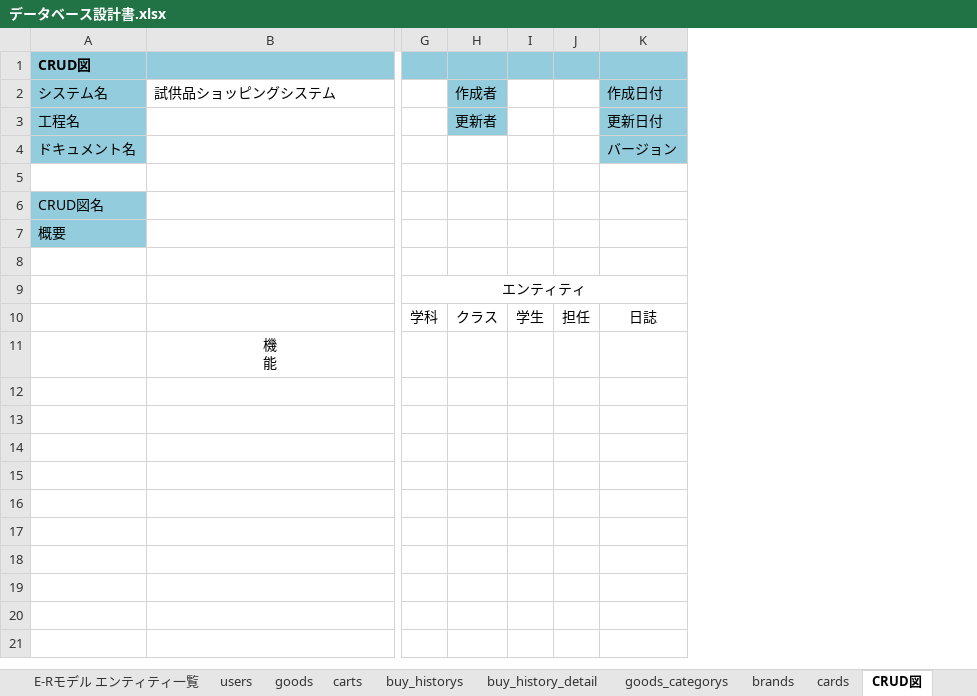
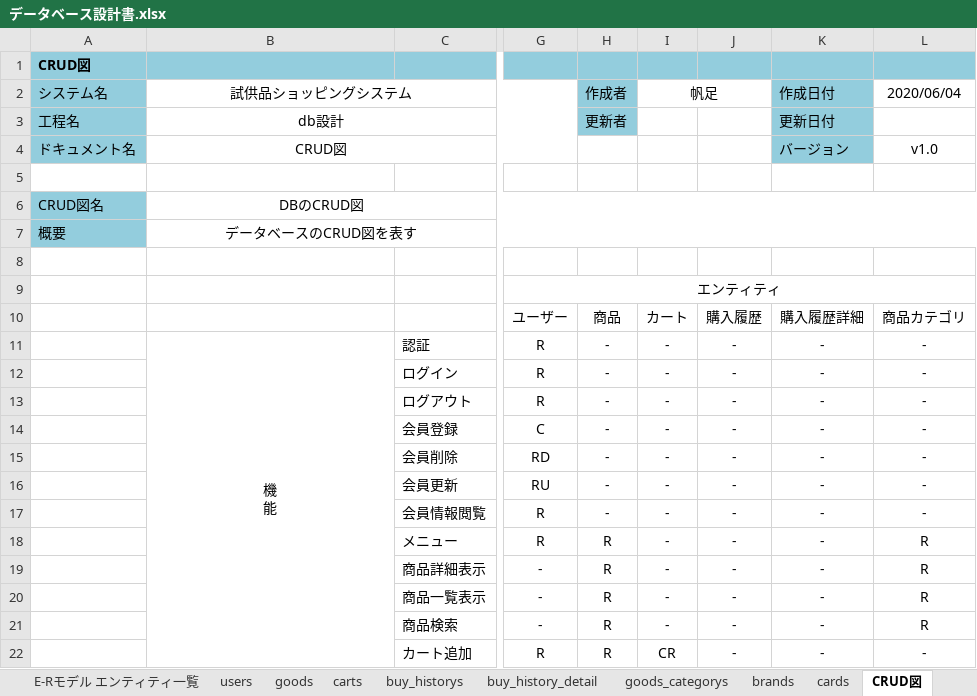
Before and after one commit to hoashi-akane/sample-shopping-system, an Excel workbook: document/DB/データベース設計書.xlsx, sheet CRUD図, drawn as a sheet; only a part is shown, gaps mark what is left out; values as stored, in another font and other column widths than the file's, no borders; removed rows and columns are numbered as before the commit, all else as after; rows hold the shown columns only; the diff covers the shown part only; the diff names each change by its address in the sheet, - before the commit and + after, or states it on an @@ line.

Commit message:
変更：DB設計書

```diff
--- a/document/DB/データベース設計書.xlsx (sheet CRUD図)
+++ b/document/DB/データベース設計書.xlsx (sheet CRUD図)
+column C, row 11: 認証
-column G, rows 9-10: エンティティ | 学科
-column H (作成者), rows 3-10: 更新者 |  |  |  |  |  |  | クラス
-column I, row 10: 学生
-column J, row 10: 担任
-column K (作成日付), rows 3-10: 更新日付 | バージョン |  |  |  |  |  | 日誌
+column G, rows 9-11: エンティティ | ユーザー | R
+column H (作成者), rows 3-11: 更新者 |  |  |  |  |  |  | 商品 | -
+column I (帆足), rows 10-11: カート | -
+column J, rows 10-11: 購入履歴 | -
+column K (作成日付), rows 3-11: 更新日付 | バージョン |  |  |  |  |  | 購入履歴詳細 | -
+column L (2020/06/04), rows 4-11: v1.0 |  |  |  |  |  | 商品カテゴリ | -
-B2 alignment: left
+B2 alignment: center
+B2:G2 merged
-B3 (試供品ショッピングシステム): (empty)
+B3 (試供品ショッピングシステム): db設計
+B3:G3 merged
-B4 (試供品ショッピングシステム): (empty)
+B4 (試供品ショッピングシステム): CRUD図
+B4:G4 merged
-B6 (試供品ショッピングシステム): (empty)
+B6 (試供品ショッピングシステム): DBのCRUD図
+B6:N6 merged
-B7 (試供品ショッピングシステム): (empty)
+B7 (試供品ショッピングシステム): データベースのCRUD図を表す
+B7:N7 merged
+B11:B39 merged
+row 12:  |  | ログイン | R | - | - | - | - | -
+row 13:  |  | ログアウト | R | - | - | - | - | -
+row 14:  |  | 会員登録 | C | - | - | - | - | -
+row 15:  |  | 会員削除 | RD | - | - | - | - | -
+row 16:  |  | 会員更新 | RU | - | - | - | - | -
+row 17:  |  | 会員情報閲覧 | R | - | - | - | - | -
+row 18:  |  | メニュー | R | R | - | - | - | R
+row 19:  |  | 商品詳細表示 | - | R | - | - | - | R
+row 20:  |  | 商品一覧表示 | - | R | - | - | - | R
+row 21:  |  | 商品検索 | - | R | - | - | - | R
+row 22:  |  | カート追加 | R | R | CR | - | - | -
```
Also changed, not shown: 17 added rows, 2 added columns and 1 removed column elsewhere in this sheet, sheet goods_categorys, sheet carts, sheet cards, sheet goods, sheet brands, sheet buy_history_detail, 3 more sheets, charts or pictures.
